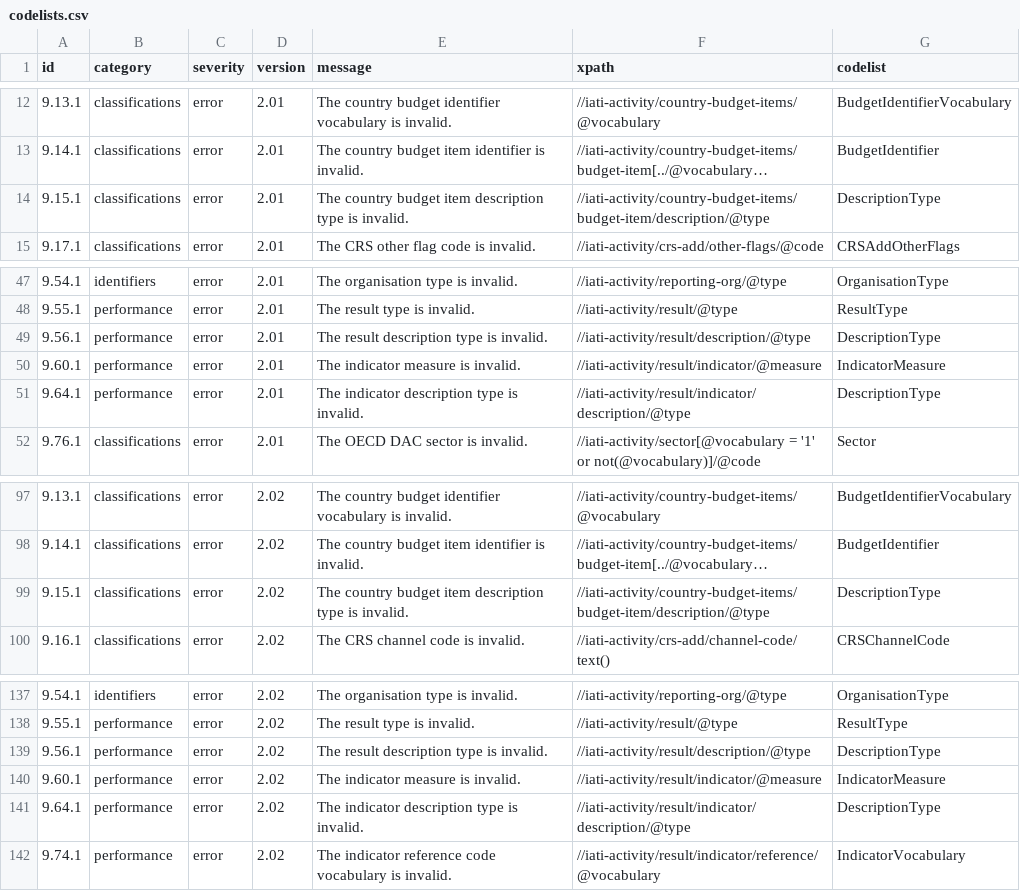
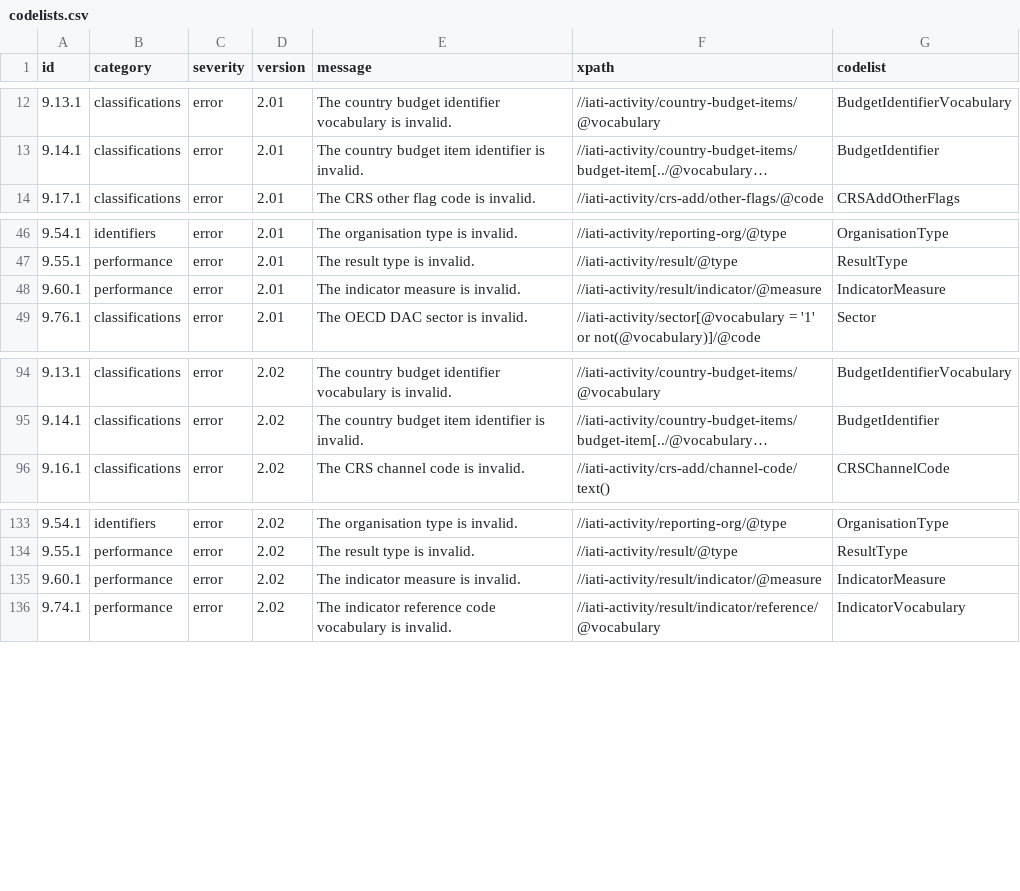
Before and after one commit to IATI/validator-rule-tracker, a CSV file: codelists.csv, drawn as a sheet; only a part is shown, gaps mark what is left out; long unchanged cells end in …; the diff names each change by its address in the sheet, - before the commit and + after, or states it on an @@ line.

Commit message:
codelists.csv updated by GitHub Actions triggered by IATI/IATI-Codelists 4ac5d28816fad3f868333f005308297d208f7383

```diff
--- a/codelists.csv
+++ b/codelists.csv
-row 14: 9.15.1 | classifications | error | 2.01 | The country budget item description type is invalid. | //iati-activity/country-budget-items/budget-item/description/@type | DescriptionType
-row 49: 9.56.1 | performance | error | 2.01 | The result description type is invalid. | //iati-activity/result/description/@type | DescriptionType
-row 51: 9.64.1 | performance | error | 2.01 | The indicator description type is invalid. | //iati-activity/result/indicator/description/@type | DescriptionType
-row 99: 9.15.1 | classifications | error | 2.02 | The country budget item description type is invalid. | //iati-activity/country-budget-items/budget-item/description/@type | DescriptionType
-row 139: 9.56.1 | performance | error | 2.02 | The result description type is invalid. | //iati-activity/result/description/@type | DescriptionType
-row 141: 9.64.1 | performance | error | 2.02 | The indicator description type is invalid. | //iati-activity/result/indicator/description/@type | DescriptionType
```
